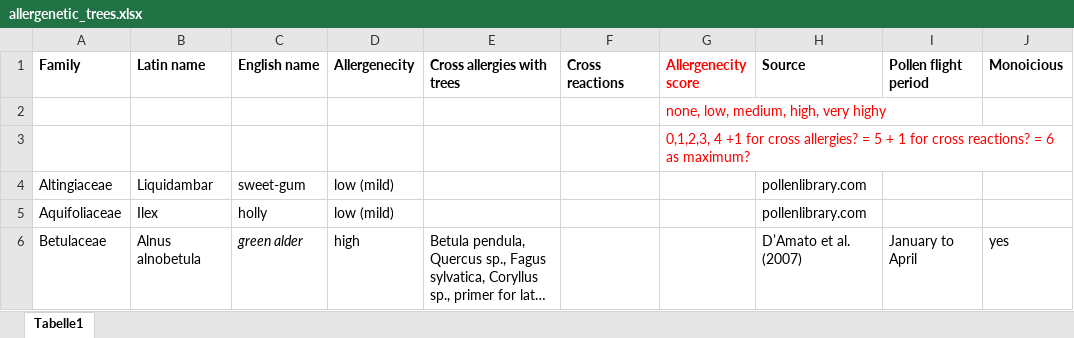
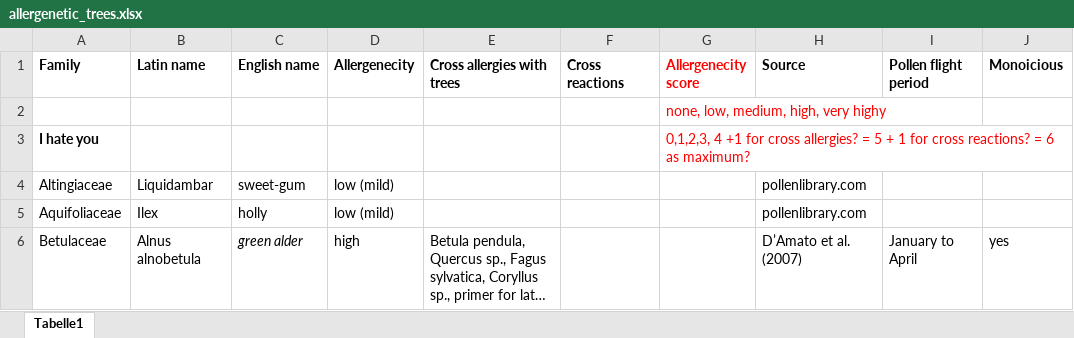
Before and after one commit to emilcarle/urban_sustainability_exam, an Excel workbook: approach/allergenetic_trees.xlsx, sheet Tabelle1, drawn as a sheet; only a part is shown; long unchanged cells end in …; values as stored, in another font and other column widths than the file's, no borders; the diff names each change by its address in the sheet, - before the commit and + after, or states it on an @@ line.

Commit message:
hate

```diff
--- a/approach/allergenetic_trees.xlsx (sheet Tabelle1)
+++ b/approach/allergenetic_trees.xlsx (sheet Tabelle1)
-A3 (Family): (empty)
+A3 (Family): I hate you
```
Also changed, not shown: 1 other file.
